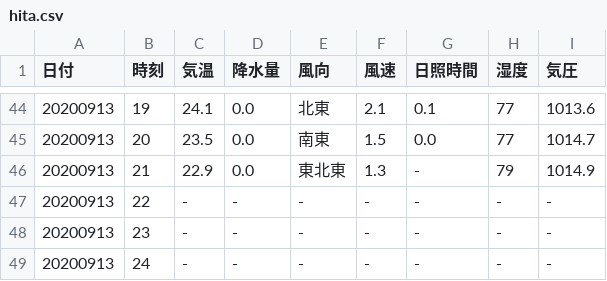
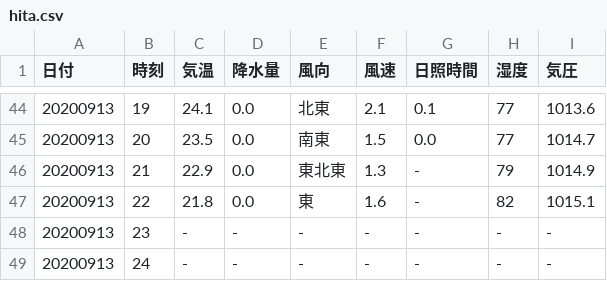
Before and after one commit to s1715-kudo/weather, a CSV file: past_weather/hita.csv, drawn as a sheet; only a part is shown, gaps mark what is left out.

```diff
--- a/past_weather/hita.csv
+++ b/past_weather/hita.csv
@@ -46,3 +46,3 @@
 20200913,21,22.9,0.0,東北東,1.3,-,79,1014.9
-20200913,22,-,-,-,-,-,-,-
+20200913,22,21.8,0.0,東,1.6,-,82,1015.1
 20200913,23,-,-,-,-,-,-,-
```
Also changed, not shown: past_weather/innnai.csv, past_weather/inukai.csv, 48 other files.
